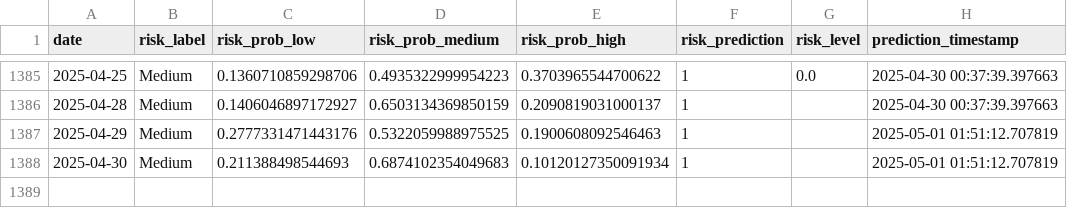
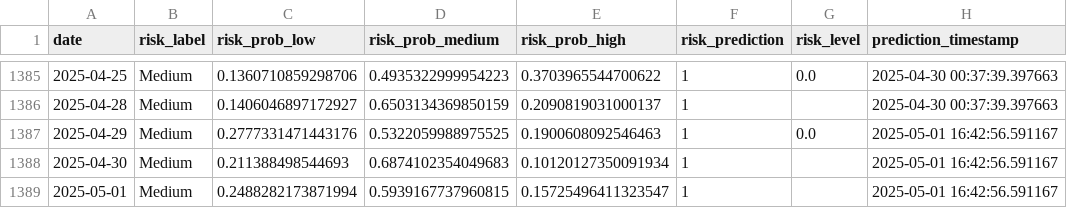
Before and after one commit to YouhuiPang/FX-Risk-Forecasting-System, a CSV file: data/all_predictions_usd_cny.csv, drawn as a sheet; only a part is shown, gaps mark what is left out.

```diff
--- a/data/all_predictions_usd_cny.csv
+++ b/data/all_predictions_usd_cny.csv
@@ -1386,3 +1386,4 @@ date,risk_label,risk_prob_low,risk_prob_medium,risk_prob_high,risk_prediction,ri
 2025-04-28,Medium,0.1406046897172927,0.6503134369850159,0.2090819031000137,1,,2025-04-30 00:37:39.397663
-2025-04-29,Medium,0.2777331471443176,0.5322059988975525,0.1900608092546463,1,,2025-05-01 01:51:12.707819
-2025-04-30,Medium,0.211388498544693,0.6874102354049683,0.10120127350091934,1,,2025-05-01 01:51:12.707819
+2025-04-29,Medium,0.2777331471443176,0.5322059988975525,0.1900608092546463,1,0.0,2025-05-01 16:42:56.591167
+2025-04-30,Medium,0.211388498544693,0.6874102354049683,0.10120127350091934,1,,2025-05-01 16:42:56.591167
+2025-05-01,Medium,0.2488282173871994,0.5939167737960815,0.15725496411323547,1,,2025-05-01 16:42:56.591167
```
Also changed, not shown: data/features_usd_cny.csv, data/macro.csv, 8 other files.
